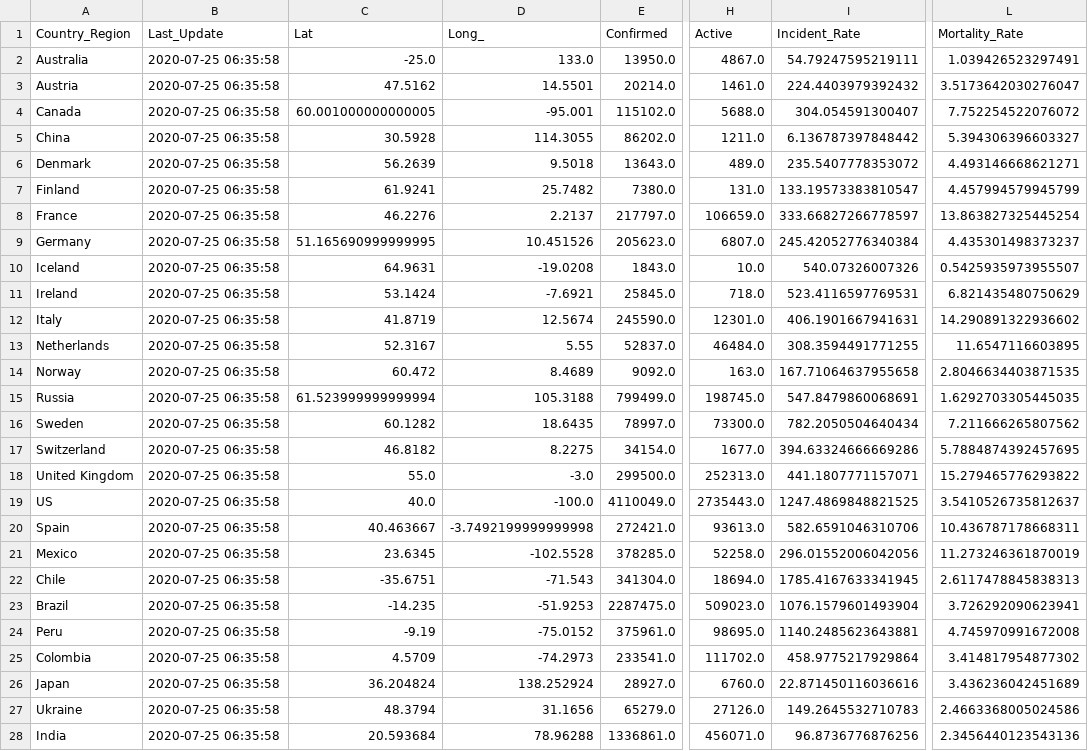
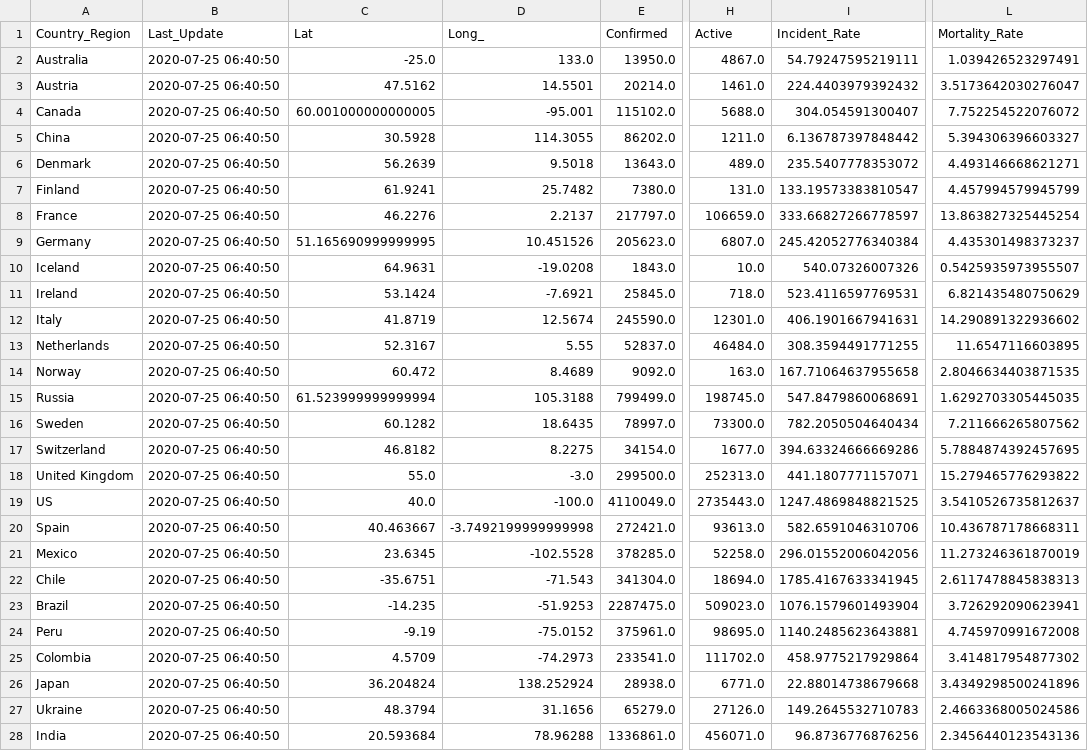
Before and after one commit to jhu-covid-devops/COVID-19, a CSV file: data/cases_country.csv, drawn as a sheet; only a part is shown, gaps mark what is left out; the diff covers the shown part only; the diff names each change by its address in the sheet, - before the commit and + after, or states it on an @@ line.

```diff
--- a/data/cases_country.csv
+++ b/data/cases_country.csv
-B2:B28 (Last_Update): 2020-07-25 06:35:58
+B2:B28 (Last_Update): 2020-07-25 06:40:50
-E26 (Confirmed): 28927.0
+E26 (Confirmed): 28938.0
-H26 (Active): 6760.0
+H26 (Active): 6771.0
-I26 (Incident_Rate): 22.871450116036616
+I26 (Incident_Rate): 22.88014738679668
-L26 (Mortality_Rate): 3.436236042451689
+L26 (Mortality_Rate): 3.4349298500241896
```
Also changed, not shown: 161 edited cells elsewhere in this file, data/cases.csv, data/cases_state.csv.
